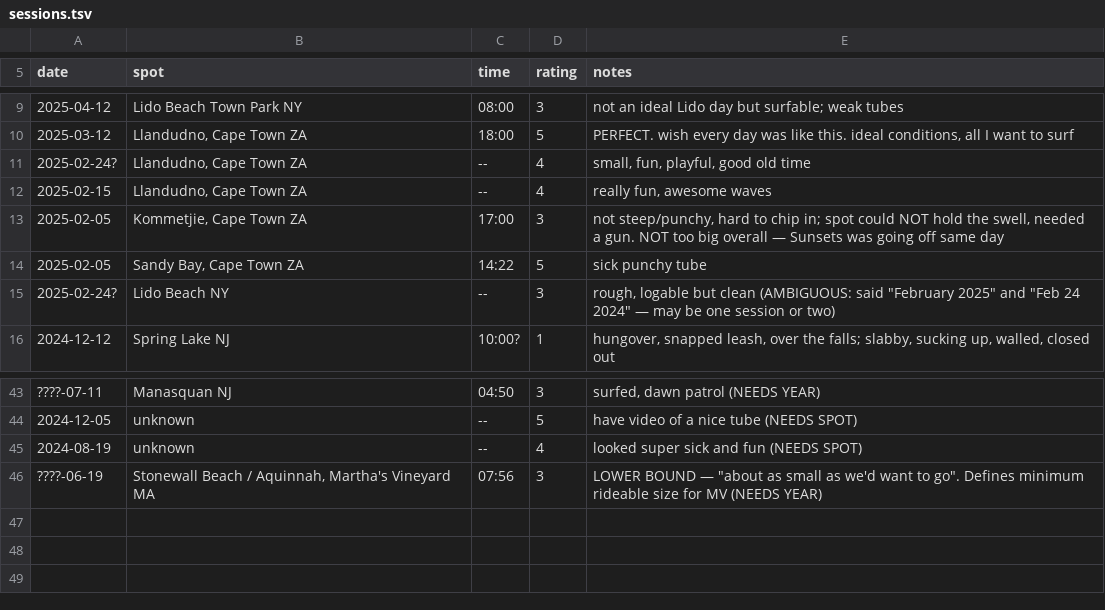
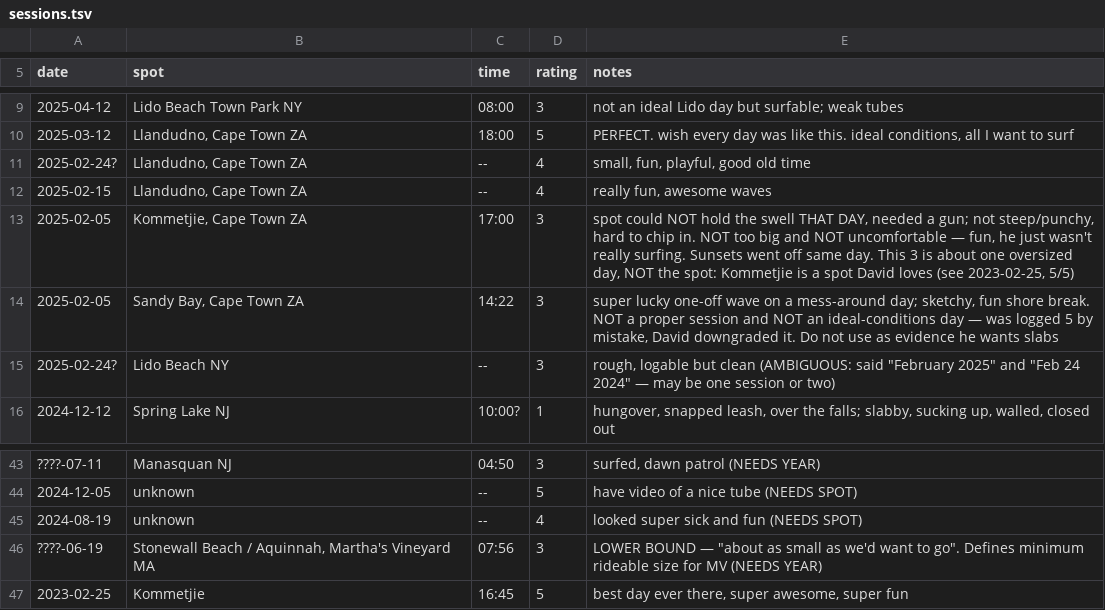
Before and after one commit to VortiMedia/surf, a TSV file: data/sessions.tsv, drawn as a sheet; only a part is shown, gaps mark what is left out.

```diff
--- a/data/sessions.tsv
+++ b/data/sessions.tsv
@@ -12,4 +12,4 @@ date	spot	time	rating	notes
 2025-02-15	Llandudno, Cape Town ZA	--	4	really fun, awesome waves
-2025-02-05	Kommetjie, Cape Town ZA	17:00	3	not steep/punchy, hard to chip in; spot could NOT hold the swell, needed a gun. NOT too big overall — Sunsets was going off same day
-2025-02-05	Sandy Bay, Cape Town ZA	14:22	5	sick punchy tube
+2025-02-05	Kommetjie, Cape Town ZA	17:00	3	spot could NOT hold the swell THAT DAY, needed a gun; not steep/punchy, hard to chip in. NOT too big and NOT uncomfortable — fun, he just wasn't really surfing. Sunsets went off same day. This 3 is about one oversized day, NOT the spot: Kommetjie is a spot David loves (see 2023-02-25, 5/5)
+2025-02-05	Sandy Bay, Cape Town ZA	14:22	3	super lucky one-off wave on a mess-around day; sketchy, fun shore break. NOT a proper session and NOT an ideal-conditions day — was logged 5 by mistake, David downgraded it. Do not use as evidence he wants slabs
 2025-02-24?	Lido Beach NY	--	3	rough, logable but clean  (AMBIGUOUS: said "February 2025" and "Feb 24 2024" — may be one session or two)
@@ -46 +46,2 @@ date	spot	time	rating	notes
 ????-06-19	Stonewall Beach / Aquinnah, Martha's Vineyard MA	07:56	3	LOWER BOUND — "about as small as we'd want to go". Defines minimum rideable size for MV  (NEEDS YEAR)
+2023-02-25	Kommetjie	16:45	5	best day ever there, super awesome, super fun
```
Also changed, not shown: data/spots.tsv, 3 other files.
